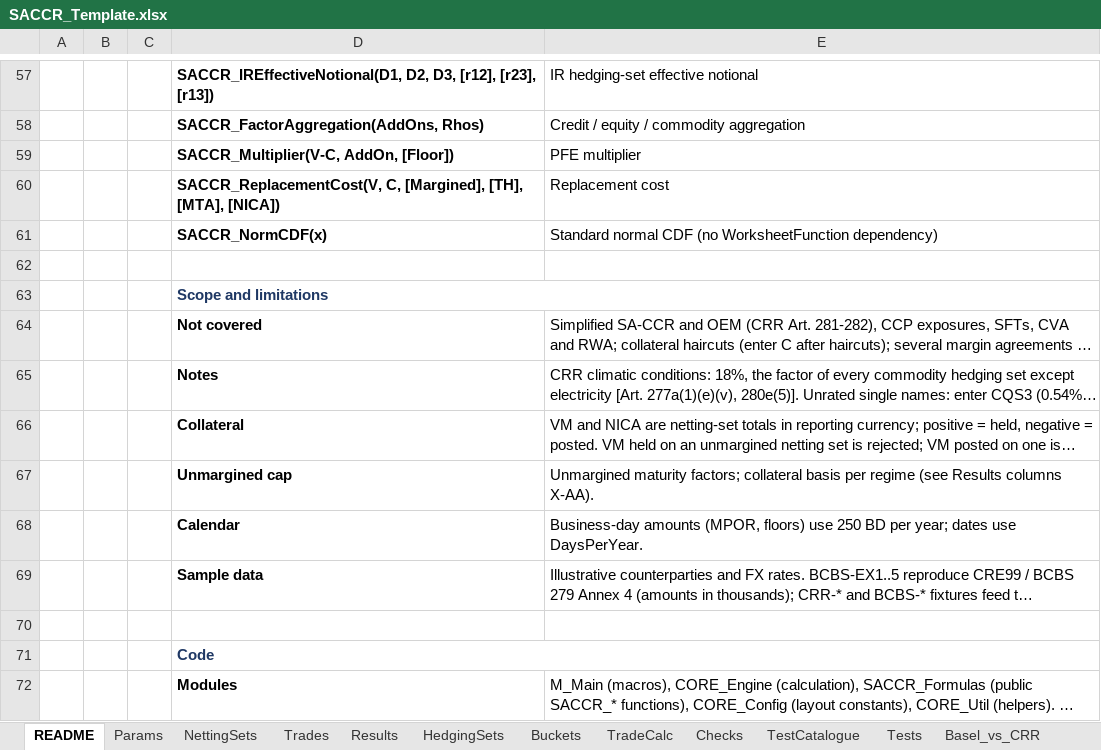
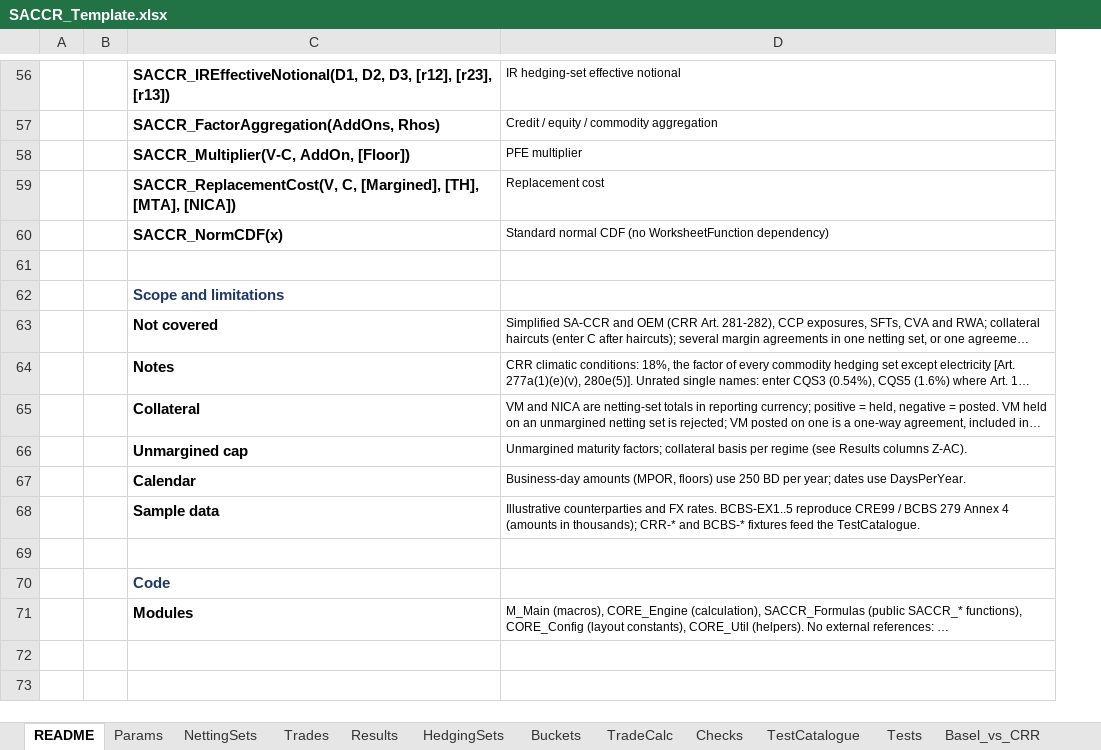
Before and after one commit to danielep71/K-SACCR, an Excel workbook: src/workbook/SACCR_Template.xlsx, sheet README, drawn as a sheet; only a part is shown, gaps mark what is left out; long unchanged cells end in …; values as stored, in another font and other column widths than the file's, no borders; removed rows and columns are numbered as before the commit, all else as after; the diff covers the shown part only; the diff names each change by its address in the sheet, - before the commit and + after, or states it on an @@ line.

Commit message:
Adopt the owner's README layout and name Aptos on every font
The owner restyled the README sheet in Excel. Its sheet XML and button
positions are taken from that workbook into the repository template; its
17 cell styles, with their fonts, fills and borders, and its strings are
remapped into the template's tables, and the duplicate modern form
controls Excel added are dropped in favour of the legacy buttons the
template uses. Nothing else is taken from that workbook: no VBA, document
properties, sensitivity label or run outputs.

The fonts followed the workbook theme (scheme minor), so sheets copied
into a workbook with a Calibri theme showed Calibri. Every font now names
Aptos without the theme link. The README note on the cap basis named
Results columns X-AA, which the margin columns moved to Z-AC.

Validated: python tools/check.py, all gates pass; template XML parses;
README cells equal the owner's apart from that note; the other eleven
sheets are unchanged. Not opened in Excel.

```diff
--- a/src/workbook/SACCR_Template.xlsx (sheet README)
+++ b/src/workbook/SACCR_Template.xlsx (sheet README)
-column B, empty
-column C, empty
+column B, empty
@@ D56:D60 text size: smaller @@
-D63:E63 merged
@@ D63:D68 text size: smaller @@
-D66: …Results columns X-AA).
+D66: …Results columns Z-AC).
-D71:E71 merged
@@ D71 text size: smaller @@
```
Also changed, not shown: 1 removed row, 1 edited cell, cell formats and merged cells elsewhere in this sheet, 2 other files.
